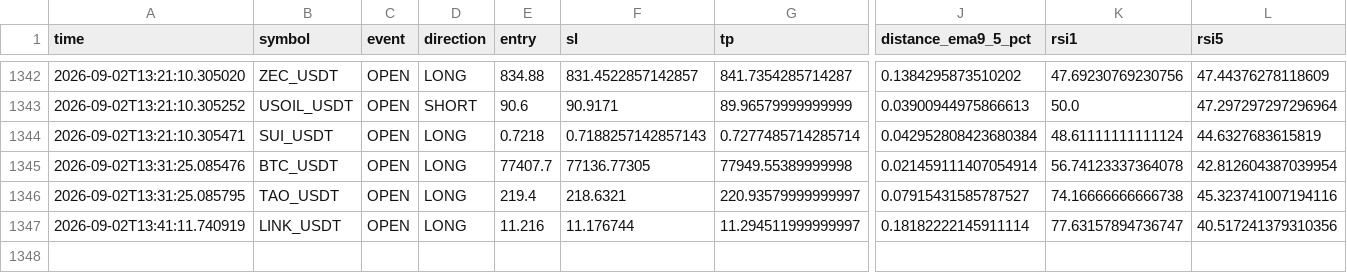
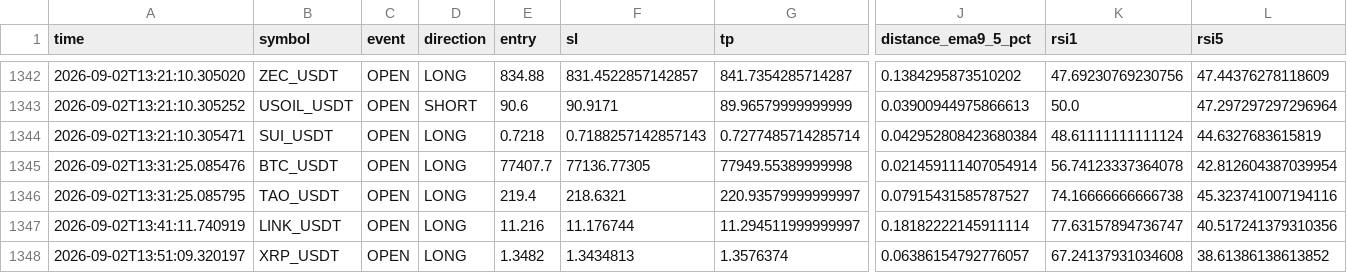
Before and after one commit to Sho-Sho122/mexc-monitor, a CSV file: strategy_pullback.csv, drawn as a sheet; only a part is shown, gaps mark what is left out; rows hold the shown columns only; the diff names each change by its address in the sheet, - before the commit and + after, or states it on an @@ line.

```diff
--- a/strategy_pullback.csv
+++ b/strategy_pullback.csv
+row 1348: 2026-09-02T13:51:09.320197 | XRP_USDT | OPEN | LONG | 1.3482 | 1.3434813 | 1.3576374 | 0.06386154792776057 | 67.24137931034608 | 38.61386138613852
```
Also changed, not shown: 8 other files.
